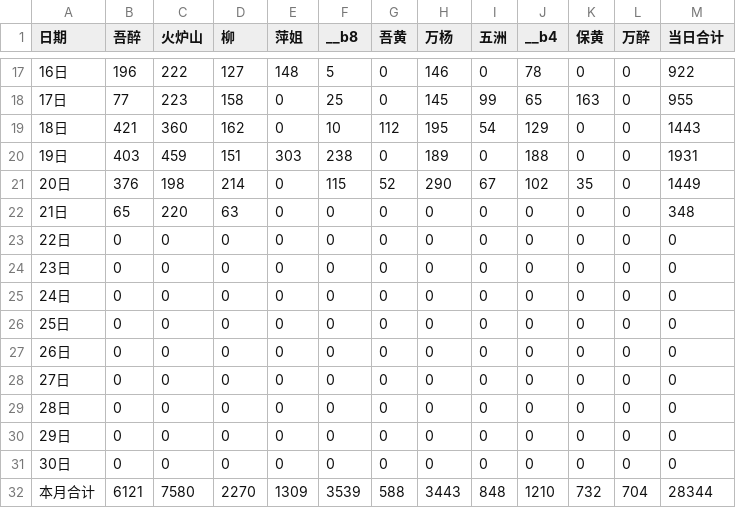
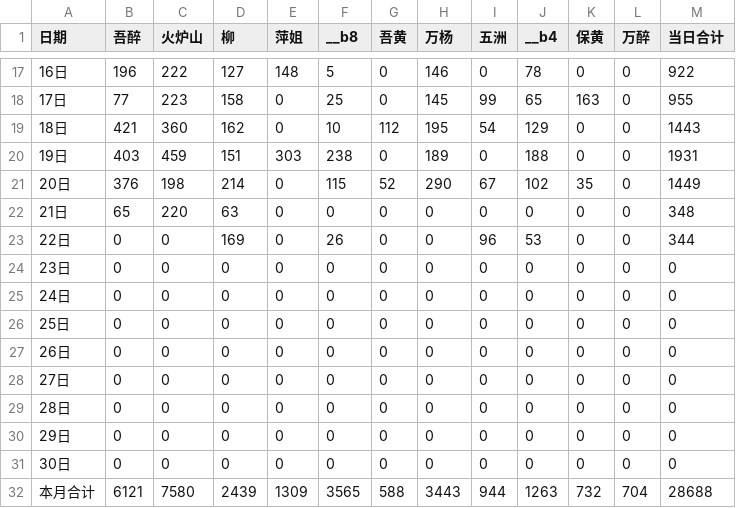
Before and after one commit to nqw1983-coder/-delivery-note-accounting, a CSV file: backups/2026-09.csv, drawn as a sheet; only a part is shown, gaps mark what is left out.

```diff
--- a/backups/2026-09.csv
+++ b/backups/2026-09.csv
@@ -22,3 +22,3 @@
 21日,65,220,63,0,0,0,0,0,0,0,0,348
-22日,0,0,0,0,0,0,0,0,0,0,0,0
+22日,0,0,169,0,26,0,0,96,53,0,0,344
 23日,0,0,0,0,0,0,0,0,0,0,0,0
@@ -31,2 +31,2 @@
 30日,0,0,0,0,0,0,0,0,0,0,0,0
-本月合计,6121,7580,2270,1309,3539,588,3443,848,1210,732,704,28344
+本月合计,6121,7580,2439,1309,3565,588,3443,944,1263,732,704,28688
```
Also changed, not shown: 1 other file.
